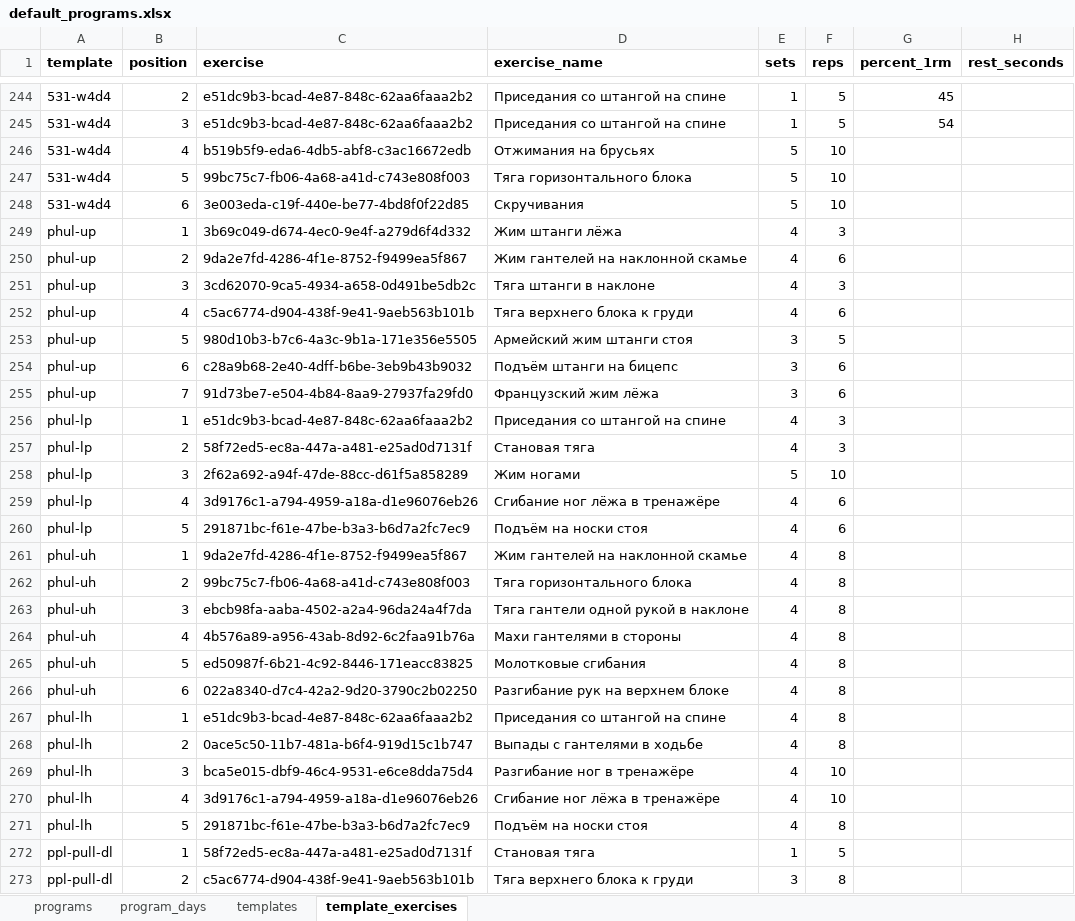
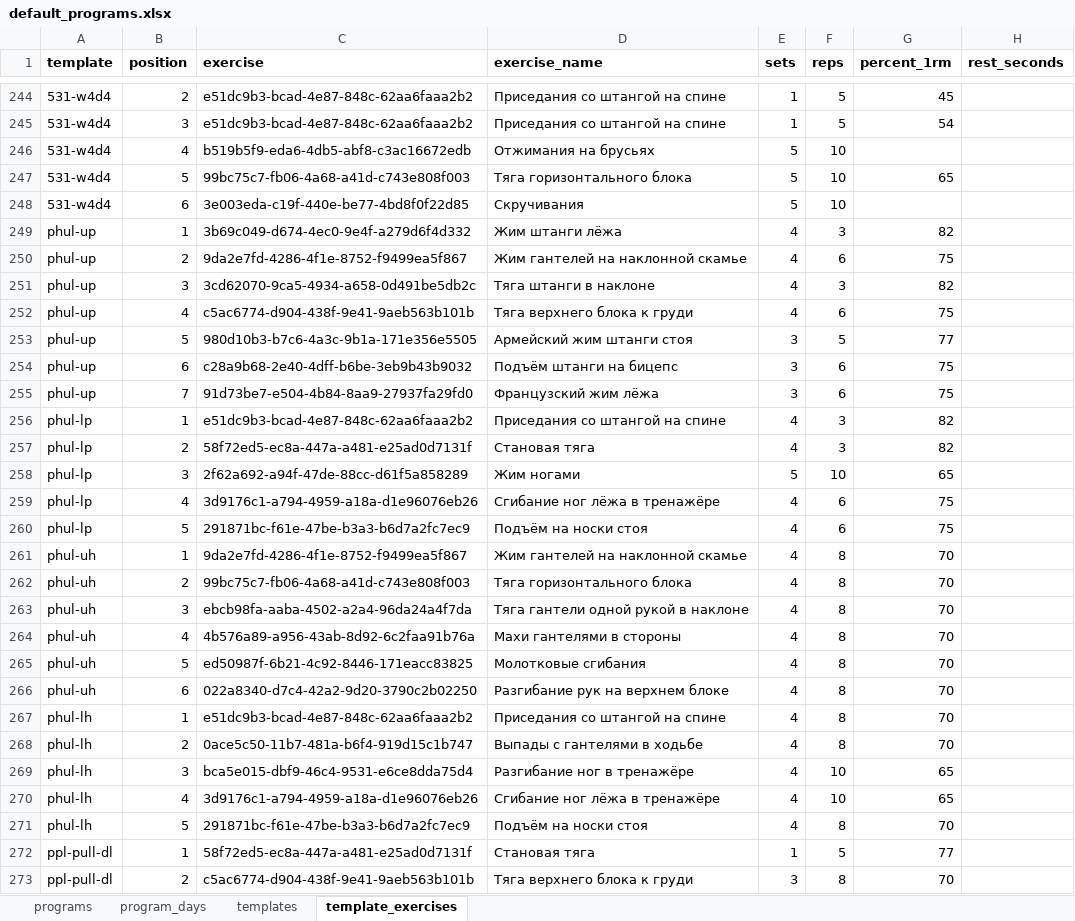
Before and after one commit to ftns-asst/fitness-app, an Excel workbook: data/default_programs.xlsx, sheet template_exercises, drawn as a sheet; only a part is shown, gaps mark what is left out; values as stored, in another font and other column widths than the file's, no borders; the diff covers the shown part only; the diff names each change by its address in the sheet, - before the commit and + after, or states it on an @@ line.

```diff
--- a/data/default_programs.xlsx (sheet template_exercises)
+++ b/data/default_programs.xlsx (sheet template_exercises)
-G247 (percent_1rm): (empty)
+G247 (percent_1rm): 65
-G249 (percent_1rm): (empty)
+G249 (percent_1rm): 82
-G250 (percent_1rm): (empty)
+G250 (percent_1rm): 75
-G251 (percent_1rm): (empty)
+G251 (percent_1rm): 82
-G252 (percent_1rm): (empty)
+G252 (percent_1rm): 75
-G253 (percent_1rm): (empty)
+G253 (percent_1rm): 77
-G254:G255 (percent_1rm): (empty)
+G254:G255 (percent_1rm): 75
-G256:G257 (percent_1rm): (empty)
+G256:G257 (percent_1rm): 82
-G258 (percent_1rm): (empty)
+G258 (percent_1rm): 65
-G259:G260 (percent_1rm): (empty)
+G259:G260 (percent_1rm): 75
-G261:G268 (percent_1rm): (empty)
+G261:G268 (percent_1rm): 70
-G269:G270 (percent_1rm): (empty)
+G269:G270 (percent_1rm): 65
-G271 (percent_1rm): (empty)
+G271 (percent_1rm): 70
-G272 (percent_1rm): (empty)
+G272 (percent_1rm): 77
-G273 (percent_1rm): (empty)
+G273 (percent_1rm): 70
```
Also changed, not shown: 11 added rows and 124 edited cells elsewhere in this sheet, sheet program_days, sheet programs, sheet templates, data/exercise_catalog.xlsx, 4 other files.
